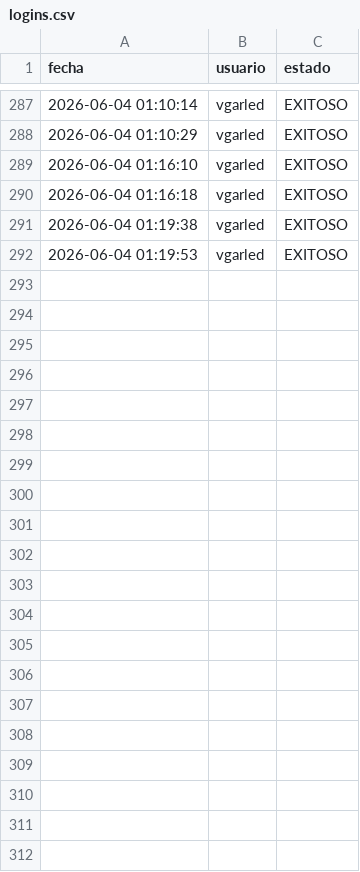
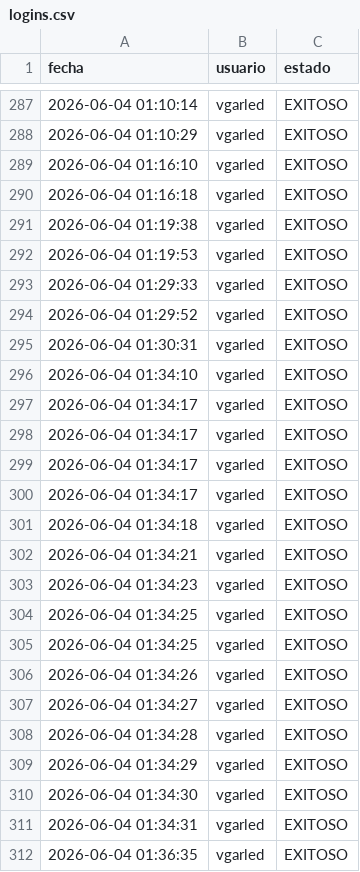
Before and after one commit to avmilvil/ProyectoGIIR2, a CSV file: logins.csv, drawn as a sheet; only a part is shown, gaps mark what is left out; the diff names each change by its address in the sheet, - before the commit and + after, or states it on an @@ line.

Commit message:
Corrección de hilos para CSV de 4 columnas

```diff
--- a/logins.csv
+++ b/logins.csv
+row 293: 2026-06-04 01:29:33 | vgarled | EXITOSO
+row 294: 2026-06-04 01:29:52 | vgarled | EXITOSO
+row 295: 2026-06-04 01:30:31 | vgarled | EXITOSO
+row 296: 2026-06-04 01:34:10 | vgarled | EXITOSO
+row 297: 2026-06-04 01:34:17 | vgarled | EXITOSO
+row 298: 2026-06-04 01:34:17 | vgarled | EXITOSO
+row 299: 2026-06-04 01:34:17 | vgarled | EXITOSO
+row 300: 2026-06-04 01:34:17 | vgarled | EXITOSO
+row 301: 2026-06-04 01:34:18 | vgarled | EXITOSO
+row 302: 2026-06-04 01:34:21 | vgarled | EXITOSO
+row 303: 2026-06-04 01:34:23 | vgarled | EXITOSO
+row 304: 2026-06-04 01:34:25 | vgarled | EXITOSO
+row 305: 2026-06-04 01:34:25 | vgarled | EXITOSO
+row 306: 2026-06-04 01:34:26 | vgarled | EXITOSO
+row 307: 2026-06-04 01:34:27 | vgarled | EXITOSO
+row 308: 2026-06-04 01:34:28 | vgarled | EXITOSO
+row 309: 2026-06-04 01:34:29 | vgarled | EXITOSO
+row 310: 2026-06-04 01:34:30 | vgarled | EXITOSO
+row 311: 2026-06-04 01:34:31 | vgarled | EXITOSO
+row 312: 2026-06-04 01:36:35 | vgarled | EXITOSO
```
Also changed, not shown: 3 other files.
